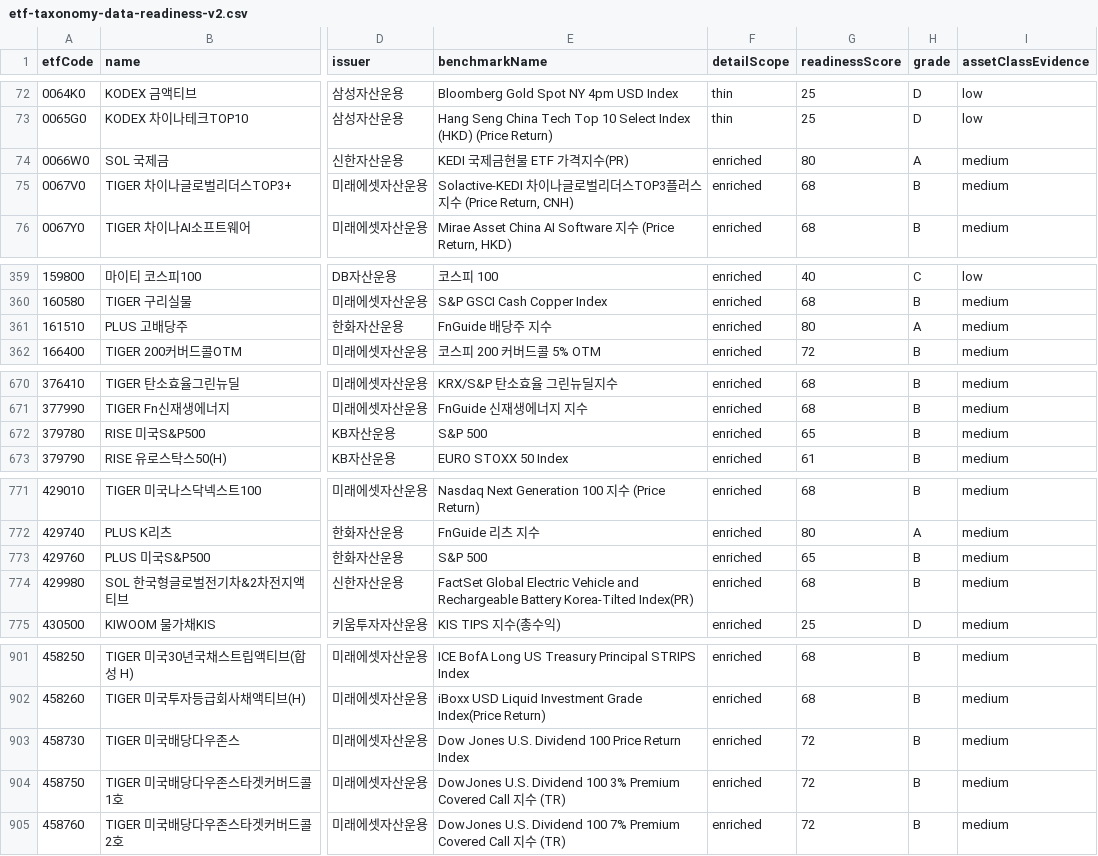
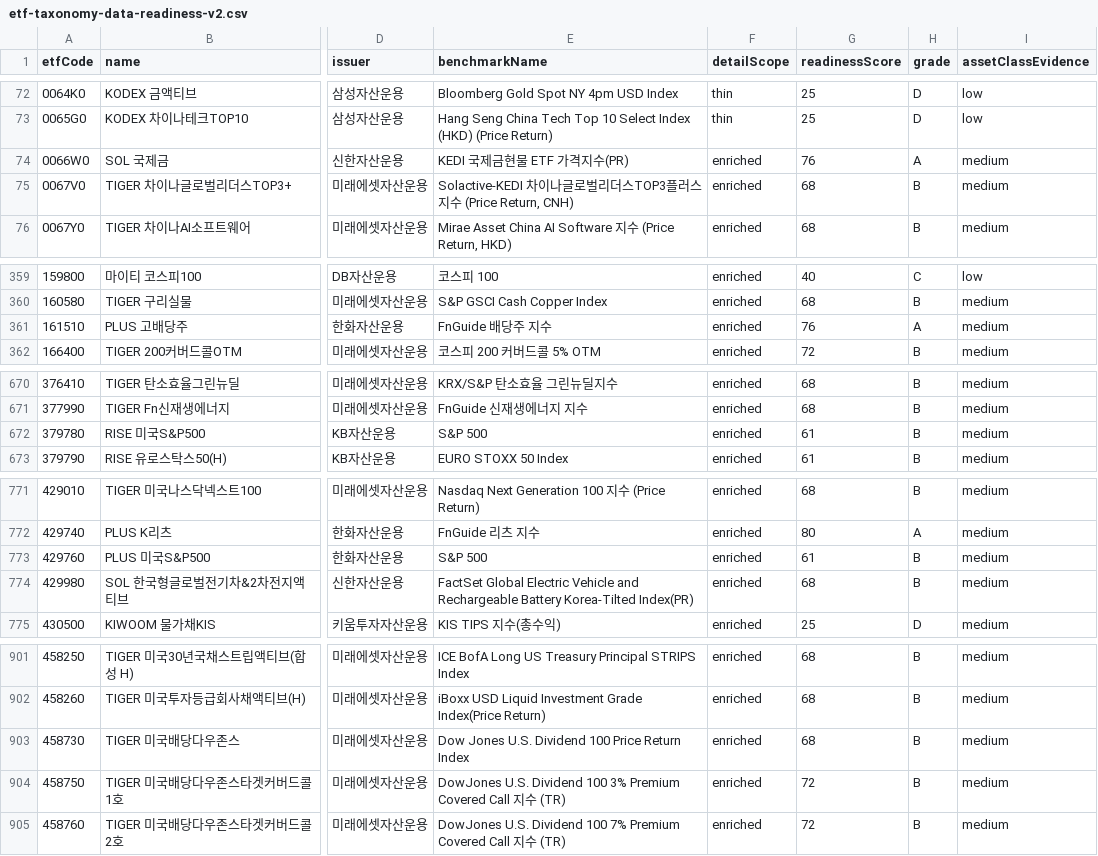
Before and after one commit to freshmann22/etf-hub-poc, a CSV file: reports/tagging/etf-taxonomy-data-readiness-v2.csv, drawn as a sheet; only a part is shown, gaps mark what is left out; the diff covers the shown part only; the diff names each change by its address in the sheet, - before the commit and + after, or states it on an @@ line.

```diff
--- a/reports/tagging/etf-taxonomy-data-readiness-v2.csv
+++ b/reports/tagging/etf-taxonomy-data-readiness-v2.csv
-G74 (readinessScore): 80
+G74 (readinessScore): 76
-G361 (readinessScore): 80
+G361 (readinessScore): 76
-G672 (readinessScore): 65
+G672 (readinessScore): 61
-G773 (readinessScore): 65
+G773 (readinessScore): 61
-G903 (readinessScore): 72
+G903 (readinessScore): 68
```
Also changed, not shown: 26 edited cells elsewhere in this file, data/reports/metadata-v2/coverage.csv, 20 other files.
